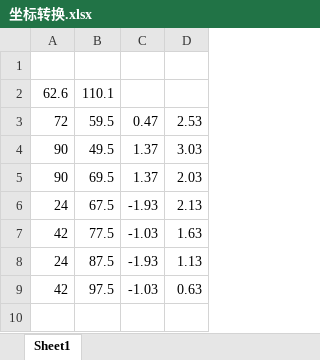
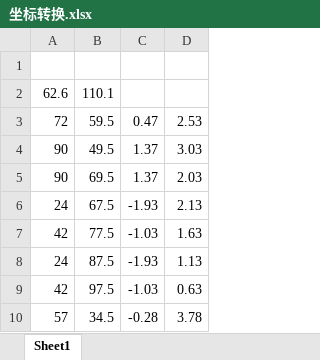
Before and after one commit to cyiyang/miniros, an Excel workbook: maps/坐标转换.xlsx, sheet Sheet1, drawn as a sheet; values as stored, in another font and other column widths than the file's, no borders; the diff names each change by its address in the sheet, - before the commit and + after, or states it on an @@ line.

```diff
--- a/maps/坐标转换.xlsx (sheet Sheet1)
+++ b/maps/坐标转换.xlsx (sheet Sheet1)
+row 10: 57 | 34.5 | -0.28 | 3.78
```
Also changed, not shown: 27 other files.
